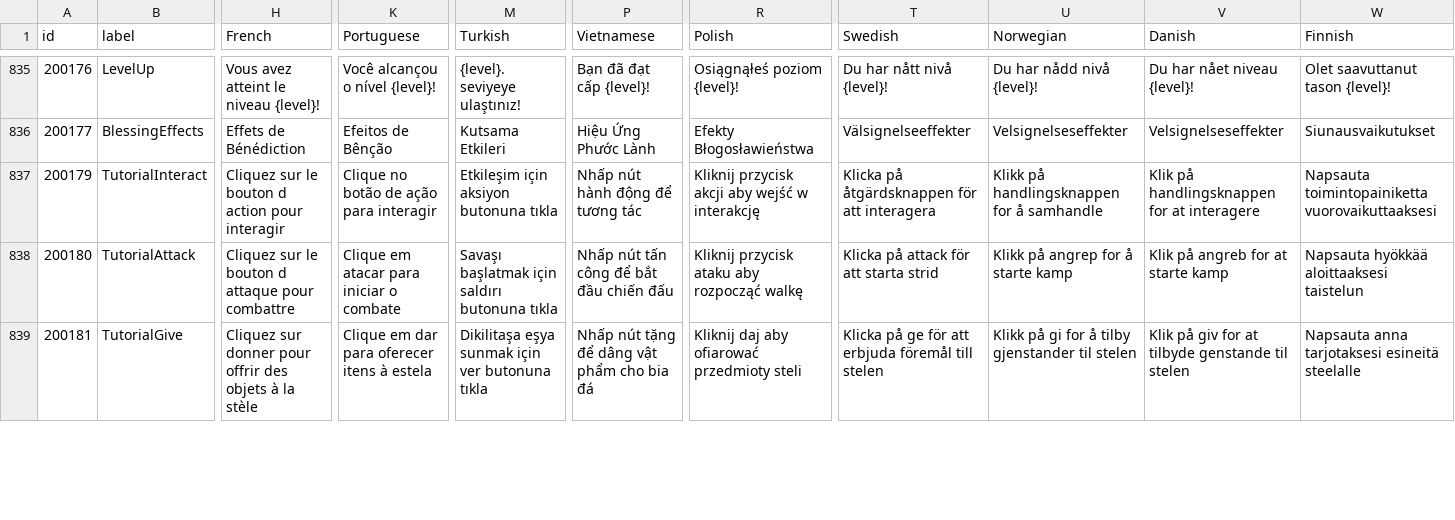
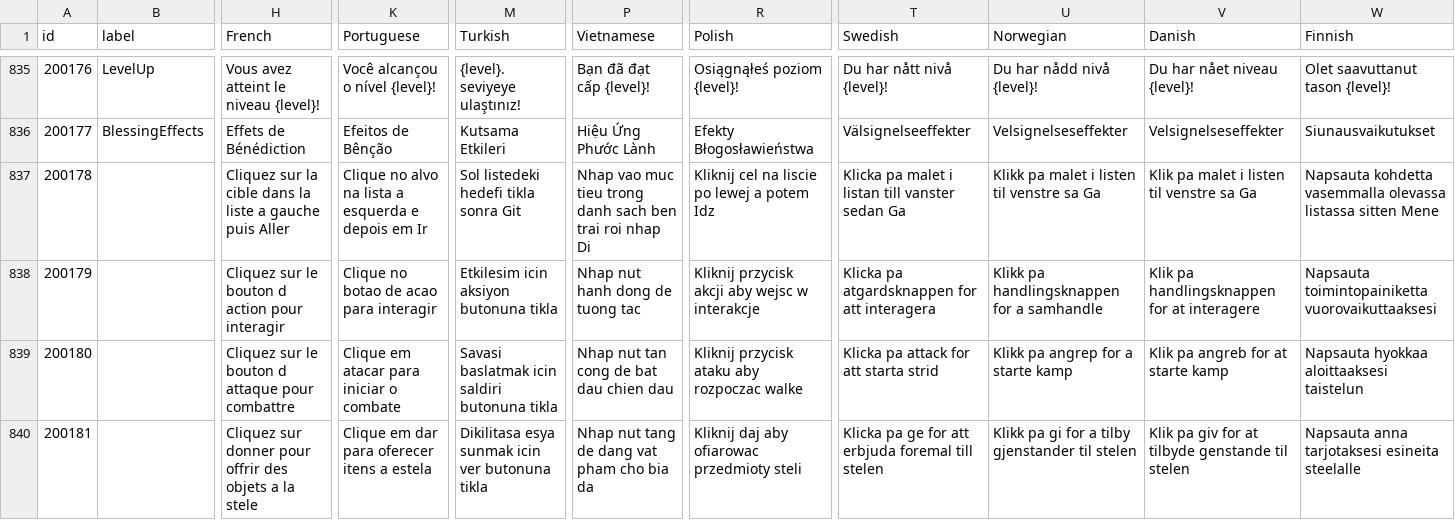
Before and after one commit to zlex001/LOA-Server, a CSV file: Library/Config/Multilingual.csv, drawn as a sheet; only a part is shown, gaps mark what is left out; addresses are those after the commit; rows hold the shown columns only; the diff covers the shown part only; the diff names each change by its address in the sheet, - before the commit and + after, or states it on an @@ line.

Commit message:
[功能] Tutorial hint 多语言支持
- 配置表 Multilingual.csv 添加 cid 列
- Logic.Text 添加 CidToId 字典支持运行时 cid 查找
- Domain.Text.Agent 添加 GetByCid 方法
- Tutorial.SendTutorialHint 翻译 hint cid 为本地化文本

```diff
--- a/Library/Config/Multilingual.csv
+++ b/Library/Config/Multilingual.csv
+row 837: 200178 |  | Cliquez sur la cible dans la liste a gauche puis Aller | Clique no alvo na lista a esquerda e depois em Ir | Sol listedeki hedefi tikla sonra Git | Nhap vao muc tieu trong danh sach ben trai roi nhap Di | Kliknij cel na liscie po lewej a potem Idz | Klicka pa malet i listan till vanster sedan Ga | Klikk pa malet i listen til venstre sa Ga | Klik pa malet i listen til venstre sa Ga | Napsauta kohdetta vasemmalla olevassa listassa sitten Mene
-B838 (label): TutorialInteract
+B838 (label): (empty)
-K838 (Portuguese): Clique no botão de ação para interagir
+K838 (Portuguese): Clique no botao de acao para interagir
-M838 (Turkish): Etkileşim için aksiyon butonuna tıkla
+M838 (Turkish): Etkilesim icin aksiyon butonuna tikla
-P838 (Vietnamese): Nhấp nút hành động để tương tác
+P838 (Vietnamese): Nhap nut hanh dong de tuong tac
-R838 (Polish): Kliknij przycisk akcji aby wejść w interakcję
+R838 (Polish): Kliknij przycisk akcji aby wejsc w interakcje
-T838 (Swedish): Klicka på åtgärdsknappen för att interagera
+T838 (Swedish): Klicka pa atgardsknappen for att interagera
-U838 (Norwegian): Klikk på handlingsknappen for å samhandle
+U838 (Norwegian): Klikk pa handlingsknappen for a samhandle
-V838 (Danish): Klik på handlingsknappen for at interagere
+V838 (Danish): Klik pa handlingsknappen for at interagere
-B839 (label): TutorialAttack
+B839 (label): (empty)
-M839 (Turkish): Savaşı başlatmak için saldırı butonuna tıkla
+M839 (Turkish): Savasi baslatmak icin saldiri butonuna tikla
-P839 (Vietnamese): Nhấp nút tấn công để bắt đầu chiến đấu
+P839 (Vietnamese): Nhap nut tan cong de bat dau chien dau
-R839 (Polish): Kliknij przycisk ataku aby rozpocząć walkę
+R839 (Polish): Kliknij przycisk ataku aby rozpoczac walke
-T839 (Swedish): Klicka på attack för att starta strid
+T839 (Swedish): Klicka pa attack for att starta strid
-U839 (Norwegian): Klikk på angrep for å starte kamp
+U839 (Norwegian): Klikk pa angrep for a starte kamp
-V839 (Danish): Klik på angreb for at starte kamp
+V839 (Danish): Klik pa angreb for at starte kamp
-W839 (Finnish): Napsauta hyökkää aloittaaksesi taistelun
+W839 (Finnish): Napsauta hyokkaa aloittaaksesi taistelun
-B840 (label): TutorialGive
+B840 (label): (empty)
-H840 (French): …des objets à la stèle
+H840 (French): …des objets a la stele
-K840 (Portuguese): Clique em dar para oferecer itens à estela
+K840 (Portuguese): Clique em dar para oferecer itens a estela
-M840 (Turkish): Dikilitaşa eşya sunmak için ver butonuna tıkla
+M840 (Turkish): Dikilitasa esya sunmak icin ver butonuna tikla
-P840 (Vietnamese): Nhấp nút tặng để dâng vật phẩm cho bia đá
+P840 (Vietnamese): Nhap nut tang de dang vat pham cho bia da
-R840 (Polish): Kliknij daj aby ofiarować przedmioty steli
+R840 (Polish): Kliknij daj aby ofiarowac przedmioty steli
-T840 (Swedish): Klicka på ge för att erbjuda föremål till stelen
+T840 (Swedish): Klicka pa ge for att erbjuda foremal till stelen
-U840 (Norwegian): Klikk på gi for å tilby gjenstander…
+U840 (Norwegian): Klikk pa gi for a tilby gjenstander…
-V840 (Danish): Klik på giv for…
+V840 (Danish): Klik pa giv for…
-W840 (Finnish): Napsauta anna tarjotaksesi esineitä steelalle
+W840 (Finnish): Napsauta anna tarjotaksesi esineita steelalle
```
Also changed, not shown: 11 edited cells elsewhere in this file, Library/Logs/Economy/Scene_1_圣泉镇.csv, Library/Logs/Economy/Scene_2_地下城.csv, 20 other files.
